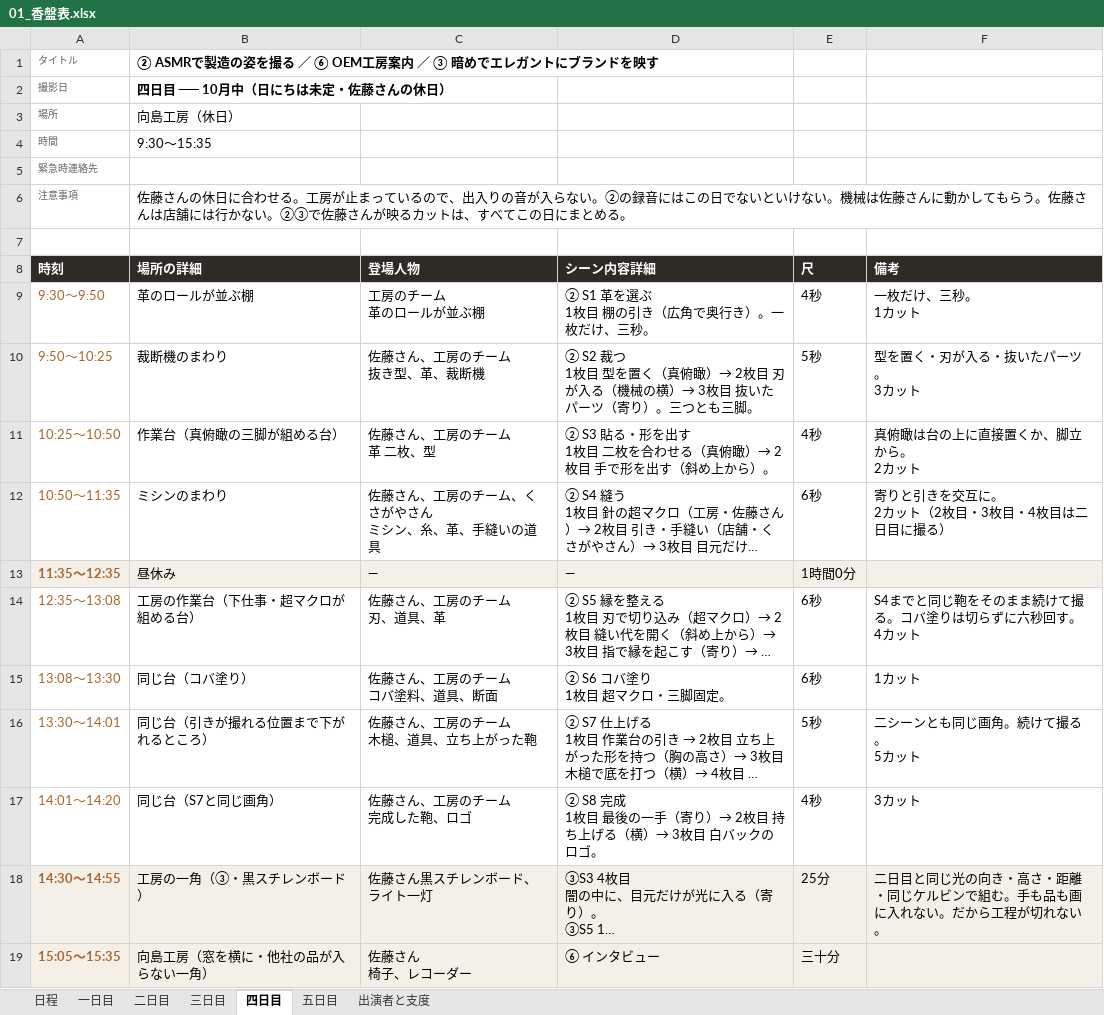
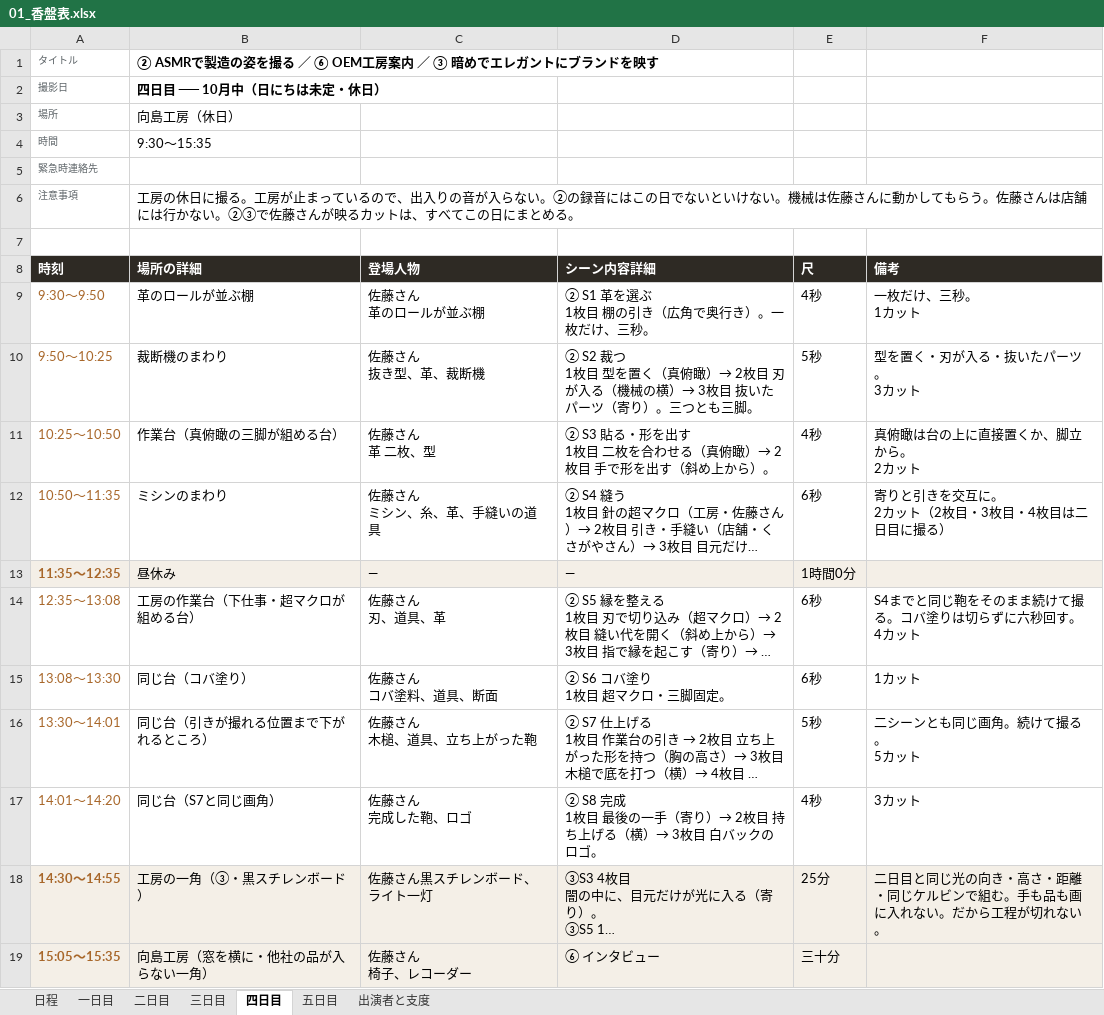
Before and after one commit to Shiori0415/dougaseisaku, an Excel workbook: pdf/01_香盤表.xlsx, sheet 四日目, drawn as a sheet; long unchanged cells end in …; values as stored, in another font and other column widths than the file's, no borders; ↵ is a line break in a cell; the diff names each change by its address in the sheet, - before the commit and + after, or states it on an @@ line.

```diff
--- a/pdf/01_香盤表.xlsx (sheet 四日目)
+++ b/pdf/01_香盤表.xlsx (sheet 四日目)
-B2 (場所の詳細): 四日目 ── 10月中（日にちは未定・佐藤さんの休日）
+B2 (場所の詳細): 四日目 ── 10月中（日にちは未定・休日）
-B6 (場所の詳細): 佐藤さんの休日に合わせる。工房…
+B6 (場所の詳細): 工房の休日に撮る。工房…
-C9 (登場人物): 工房のチーム ↵ 革のロールが並ぶ棚
+C9 (登場人物): 佐藤さん ↵ 革のロールが並ぶ棚
-C10 (登場人物): 佐藤さん、工房のチーム ↵ 抜き型、革、裁断機
+C10 (登場人物): 佐藤さん ↵ 抜き型、革、裁断機
-C11 (登場人物): 佐藤さん、工房のチーム ↵ 革 二枚、型
+C11 (登場人物): 佐藤さん ↵ 革 二枚、型
-C12 (登場人物): 佐藤さん、工房のチーム、くさがやさん ↵ ミシン、糸、革、手縫いの道具
+C12 (登場人物): 佐藤さん ↵ ミシン、糸、革、手縫いの道具
-C14 (登場人物): 佐藤さん、工房のチーム ↵ 刃、道具、革
+C14 (登場人物): 佐藤さん ↵ 刃、道具、革
-C15 (登場人物): 佐藤さん、工房のチーム ↵ コバ塗料、道具、断面
+C15 (登場人物): 佐藤さん ↵ コバ塗料、道具、断面
-C16 (登場人物): 佐藤さん、工房のチーム ↵ 木槌、道具、立ち上がった鞄
+C16 (登場人物): 佐藤さん ↵ 木槌、道具、立ち上がった鞄
-C17 (登場人物): 佐藤さん、工房のチーム ↵ 完成した鞄、ロゴ
+C17 (登場人物): 佐藤さん ↵ 完成した鞄、ロゴ
```
Also changed, not shown: sheet 五日目, sheet 三日目, 7 other files.
